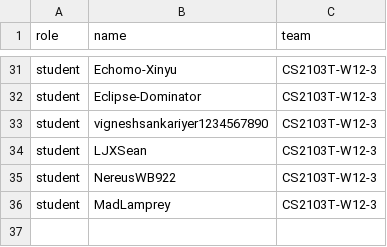
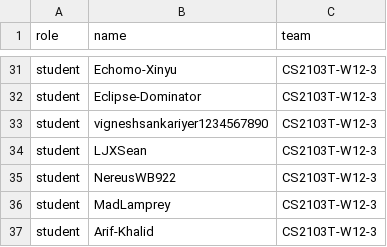
Before and after one commit to yucongkoo/public_data, a CSV file: data.csv, drawn as a sheet; only a part is shown, gaps mark what is left out.

Commit message:
Add Arif as student

```diff
--- a/data.csv
+++ b/data.csv
@@ -36 +36,2 @@ student,NereusWB922,CS2103T-W12-3
 student,MadLamprey,CS2103T-W12-3
+student,Arif-Khalid,CS2103T-W12-3
```
